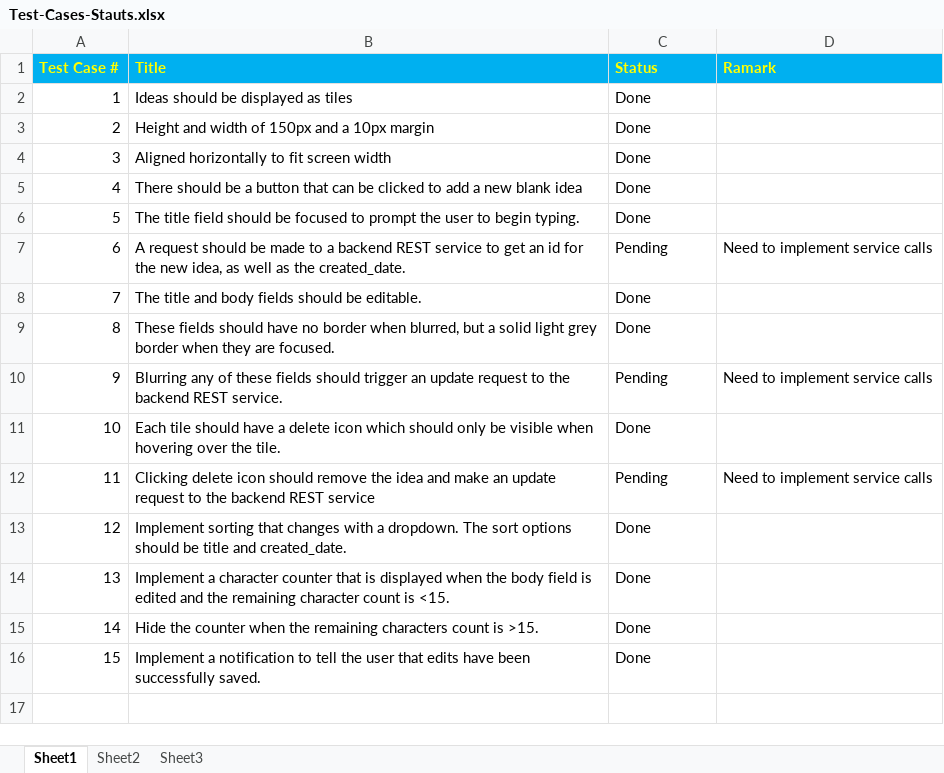
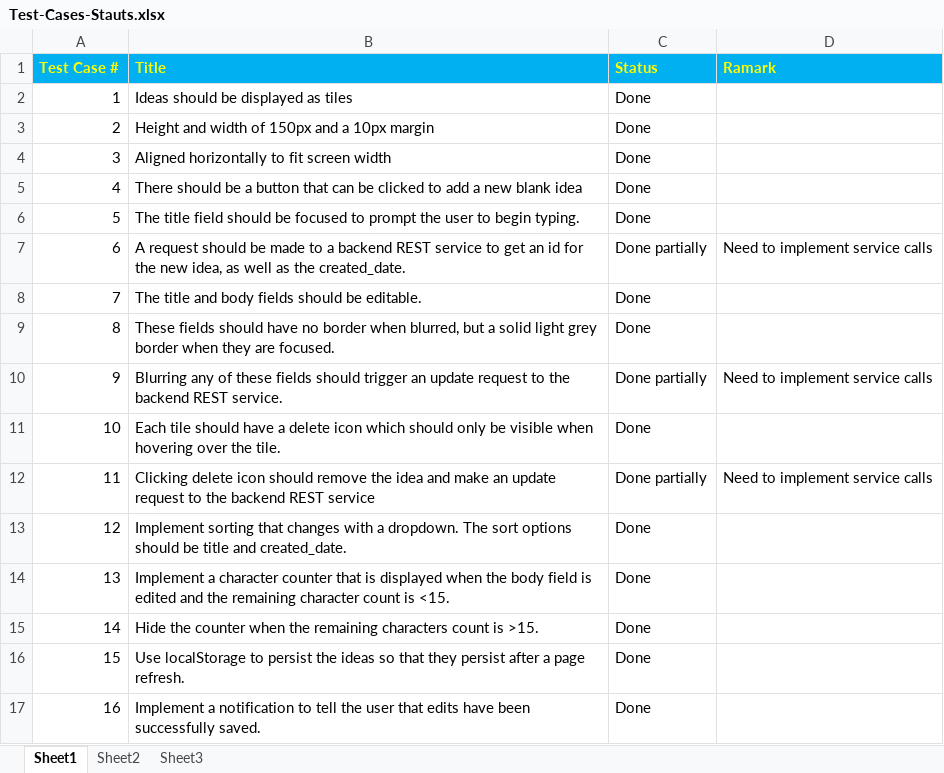
Before and after one commit to asananddevsingh/Memo-Board, an Excel workbook: docs/Test-Cases-Stauts.xlsx, sheet Sheet1, drawn as a sheet; values as stored, in another font and other column widths than the file's, no borders; addresses are those after the commit; the diff names each change by its address in the sheet, - before the commit and + after, or states it on an @@ line.

```diff
--- a/docs/Test-Cases-Stauts.xlsx (sheet Sheet1)
+++ b/docs/Test-Cases-Stauts.xlsx (sheet Sheet1)
-C7 (Status): Pending
+C7 (Status): Done partially
-C10 (Status): Pending
+C10 (Status): Done partially
-C12 (Status): Pending
+C12 (Status): Done partially
+row 16: 15 | Use localStorage to persist the ideas so that they persist after a page refresh. | Done
@@ column A (Test Case #) renumbered from row 17 down @@
```
Also changed, not shown: 2 other files.
